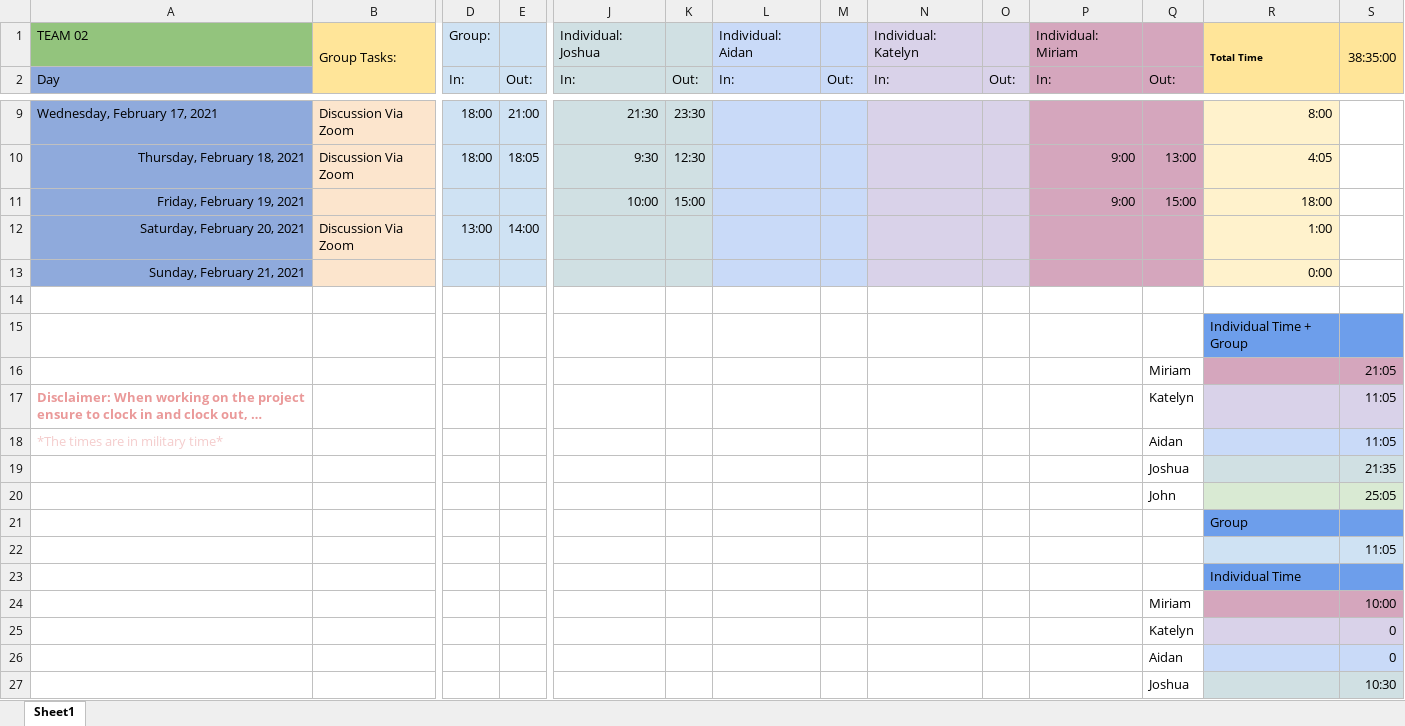
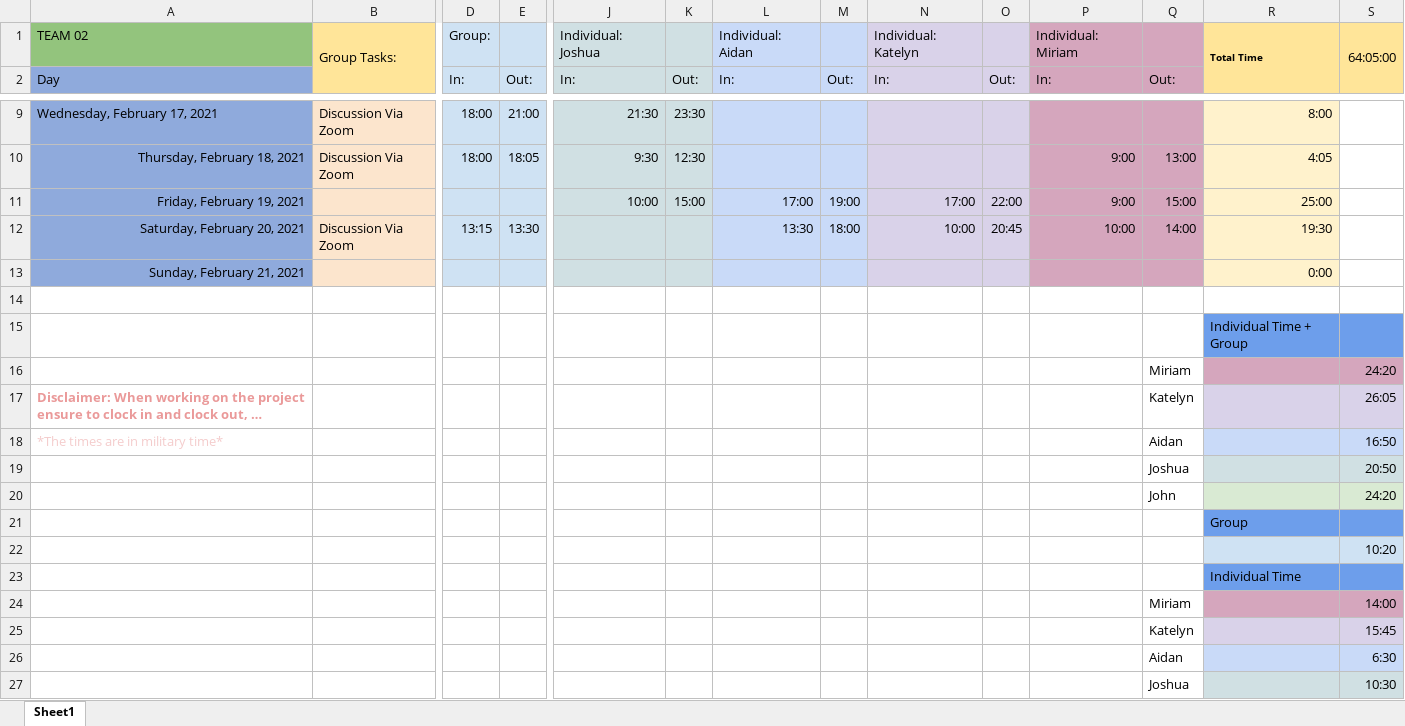
Before and after one commit to mingyoungjeng/448_Project_1, an Excel workbook: Documentation/TimeAccounting_EECS448project.xlsx, sheet Sheet1, drawn as a sheet; only a part is shown, gaps mark what is left out; long unchanged cells end in …; values as stored, in another font and other column widths than the file's, no borders; removed rows and columns are numbered as before the commit, all else as after; rows hold the shown columns only; the diff names each change by its address in the sheet, - before the commit and + after, or states it on an @@ line.

Commit message:
change documentation files

```diff
--- a/Documentation/TimeAccounting_EECS448project.xlsx (sheet Sheet1)
+++ b/Documentation/TimeAccounting_EECS448project.xlsx (sheet Sheet1)
-S1: 38:35:00
+S1: 64:05:00
-L11: (empty)
+L11: 17:00
-M11: (empty)
+M11: 19:00
-N11: (empty)
+N11: 17:00
-O11: (empty)
+O11: 22:00
-R11: 18:00
+R11: 25:00
-row 12: Saturday, February 20, 2021 | Discussion Via Zoom | 13:00 | 14:00 |  |  |  |  |  |  |  |  | 1:00
+row 12: Saturday, February 20, 2021 | Discussion Via Zoom | 13:15 | 13:30 |  |  | 13:30 | 18:00 | 10:00 | 20:45 | 10:00 | 14:00 | 19:30
-S16: 21:05
+S16: 24:20
-S17: 11:05
+S17: 26:05
-S18: 11:05
+S18: 16:50
-S19: 21:35
+S19: 20:50
-S20: 25:05
+S20: 24:20
-S22: 11:05
+S22: 10:20
-S24: 10:00
+S24: 14:00
-S25: 0
+S25: 15:45
-S26: 0
+S26: 6:30
```
